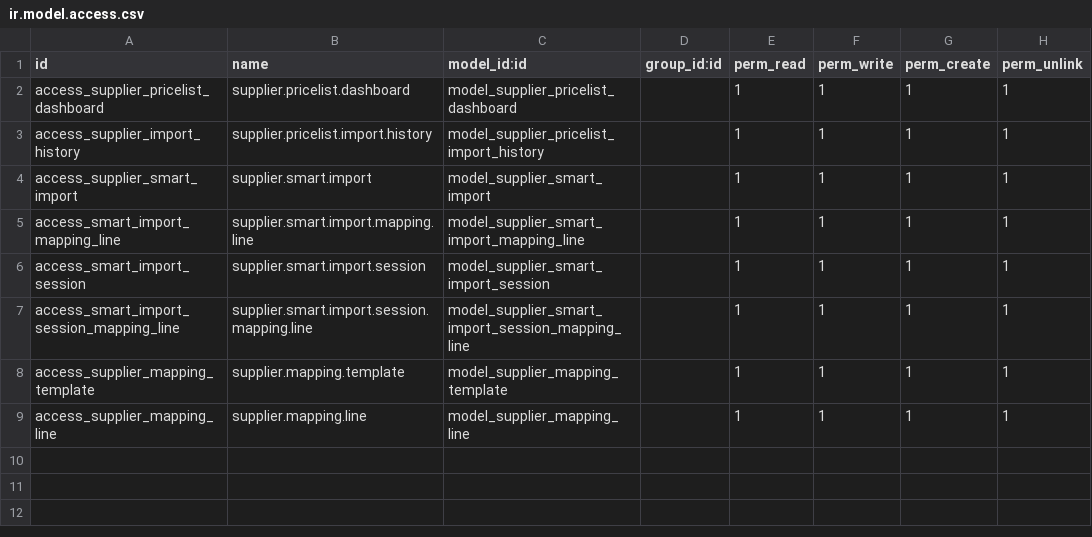
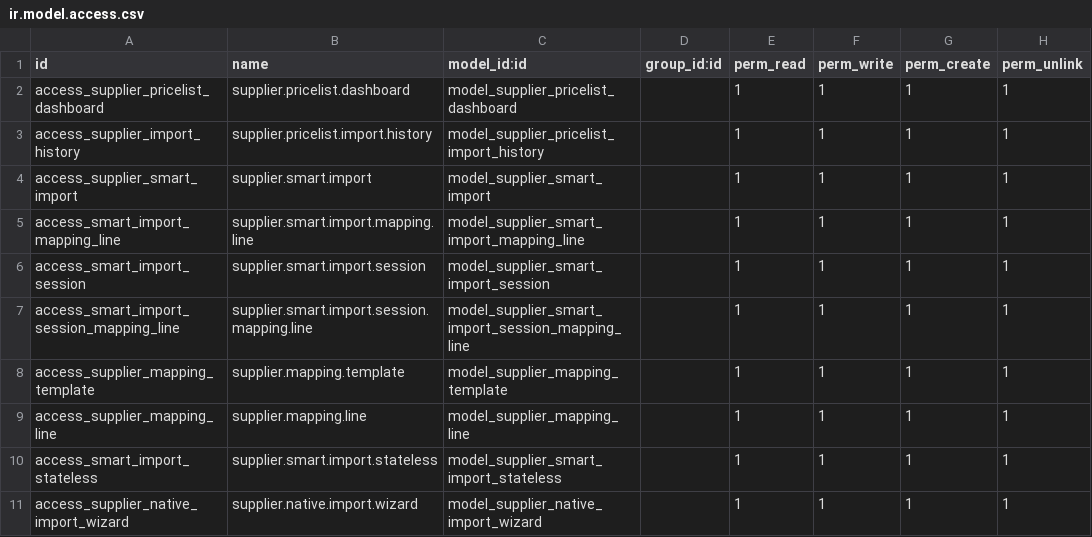
Before and after one commit to sybdeb/supplier_pricelist_sync, a CSV file: security/ir.model.access.csv, drawn as a sheet; the diff names each change by its address in the sheet, - before the commit and + after, or states it on an @@ line.

Commit message:
BACKUP: Pre-Direct Import Implementation
All 5 failed approaches documented:
- Smart Import with TransientModel data loss
- JavaScript state managers (rejected)
- Native import redirect attempts (all failed)

Analysis documents created:
- COMPREHENSIVE_ANALYSIS.md (all failures explained)
- WHY_DIRECT_IMPORT_WORKS.md (solution design)
- TRADEOFFS_ANALYSIS.md (feature comparison)
- TRANSIENT_MODEL_PROBLEM_EXPLAINED.md (technical deep-dive)

Next: Implement direct Python import in supplier.native.import.wizard

```diff
--- a/security/ir.model.access.csv
+++ b/security/ir.model.access.csv
+row 10: access_smart_import_stateless | supplier.smart.import.stateless | model_supplier_smart_import_stateless |  | 1 | 1 | 1 | 1
+row 11: access_supplier_native_import_wizard | supplier.native.import.wizard | model_supplier_native_import_wizard |  | 1 | 1 | 1 | 1
```
Also changed, not shown: 24 other files.
